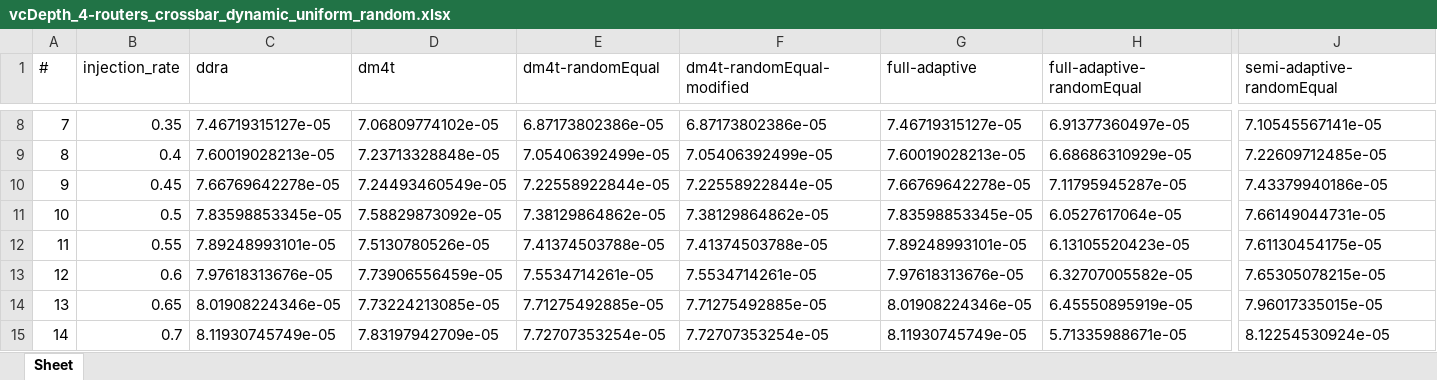
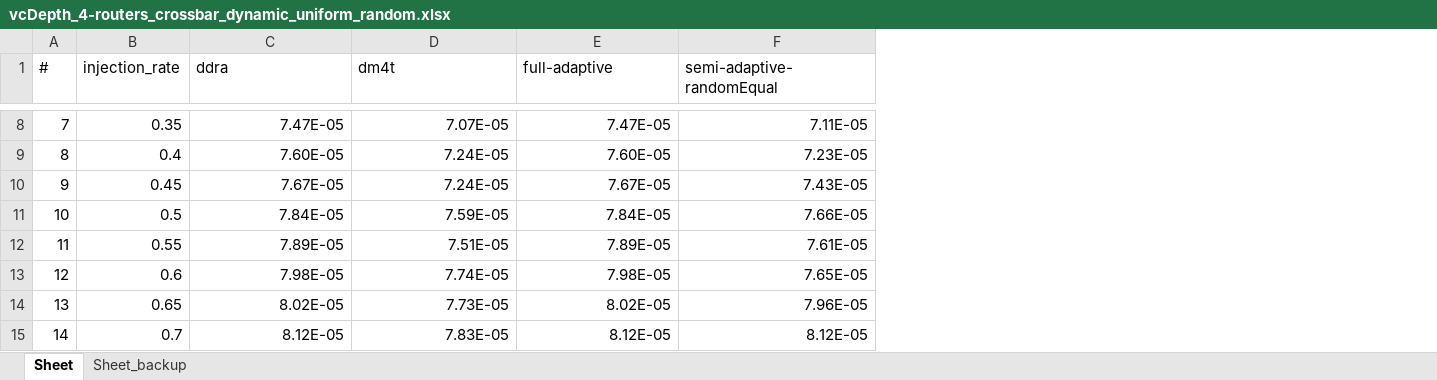
Before and after one commit to karim-solimman/m5out_stats, an Excel workbook: reactive/vcDepth_4-routers_crossbar_dynamic_uniform_random.xlsx, sheet Sheet, drawn as a sheet; only a part is shown, gaps mark what is left out; values as stored, in another font and other column widths than the file's, no borders; conditional formats not drawn; removed rows and columns are numbered as before the commit, all else as after; the diff covers the shown part only; the diff names each change by its address in the sheet, - before the commit and + after, or states it on an @@ line.

Commit message:
Update vcDepth_4-routers_crossbar_dynamic_uniform_random.xlsx

```diff
--- a/reactive/vcDepth_4-routers_crossbar_dynamic_uniform_random.xlsx (sheet Sheet)
+++ b/reactive/vcDepth_4-routers_crossbar_dynamic_uniform_random.xlsx (sheet Sheet)
+sheet tab: Sheet_backup
-column E (dm4t-randomEqual), rows 8-15: 6.87173802386e-05 | 7.05406392499e-05 | 7.22558922844e-05 | 7.38129864862e-05 | 7.41374503788e-05 | 7.5534714261e-05 | 7.71275492885e-05 | 7.72707353254e-05
-column F (dm4t-randomEqual-modified), rows 8-15: 6.87173802386e-05 | 7.05406392499e-05 | 7.22558922844e-05 | 7.38129864862e-05 | 7.41374503788e-05 | 7.5534714261e-05 | 7.71275492885e-05 | 7.72707353254e-05
-column H (full-adaptive-randomEqual), rows 8-15: 6.91377360497e-05 | 6.68686310929e-05 | 7.11795945287e-05 | 6.0527617064e-05 | 6.13105520423e-05 | 6.32707005582e-05 | 6.45550895919e-05 | 5.71335988671e-05
-C8 (ddra): 7.46719315127e-05
+C8 (ddra): 7.47E-05
-D8 (dm4t): 7.06809774102e-05
+D8 (dm4t): 7.07E-05
-E8 (full-adaptive): 7.46719315127e-05
+E8 (full-adaptive): 7.47E-05
-F8 (semi-adaptive-randomEqual): 7.10545567141e-05
+F8 (semi-adaptive-randomEqual): 7.11E-05
-C9 (ddra): 7.60019028213e-05
+C9 (ddra): 7.60E-05
-D9 (dm4t): 7.23713328848e-05
+D9 (dm4t): 7.24E-05
-E9 (full-adaptive): 7.60019028213e-05
+E9 (full-adaptive): 7.60E-05
-F9 (semi-adaptive-randomEqual): 7.22609712485e-05
+F9 (semi-adaptive-randomEqual): 7.23E-05
-C10 (ddra): 7.66769642278e-05
+C10 (ddra): 7.67E-05
-D10 (dm4t): 7.24493460549e-05
+D10 (dm4t): 7.24E-05
-E10 (full-adaptive): 7.66769642278e-05
+E10 (full-adaptive): 7.67E-05
-F10 (semi-adaptive-randomEqual): 7.43379940186e-05
+F10 (semi-adaptive-randomEqual): 7.43E-05
-C11 (ddra): 7.83598853345e-05
+C11 (ddra): 7.84E-05
-D11 (dm4t): 7.58829873092e-05
+D11 (dm4t): 7.59E-05
-E11 (full-adaptive): 7.83598853345e-05
+E11 (full-adaptive): 7.84E-05
-F11 (semi-adaptive-randomEqual): 7.66149044731e-05
+F11 (semi-adaptive-randomEqual): 7.66E-05
-C12 (ddra): 7.89248993101e-05
+C12 (ddra): 7.89E-05
-D12 (dm4t): 7.5130780526e-05
+D12 (dm4t): 7.51E-05
-E12 (full-adaptive): 7.89248993101e-05
+E12 (full-adaptive): 7.89E-05
-F12 (semi-adaptive-randomEqual): 7.61130454175e-05
+F12 (semi-adaptive-randomEqual): 7.61E-05
-C13 (ddra): 7.97618313676e-05
+C13 (ddra): 7.98E-05
-D13 (dm4t): 7.73906556459e-05
+D13 (dm4t): 7.74E-05
-E13 (full-adaptive): 7.97618313676e-05
+E13 (full-adaptive): 7.98E-05
-F13 (semi-adaptive-randomEqual): 7.65305078215e-05
+F13 (semi-adaptive-randomEqual): 7.65E-05
-C14 (ddra): 8.01908224346e-05
+C14 (ddra): 8.02E-05
-D14 (dm4t): 7.73224213085e-05
+D14 (dm4t): 7.73E-05
-E14 (full-adaptive): 8.01908224346e-05
+E14 (full-adaptive): 8.02E-05
-F14 (semi-adaptive-randomEqual): 7.96017335015e-05
+F14 (semi-adaptive-randomEqual): 7.96E-05
-C15 (ddra): 8.11930745749e-05
+C15 (ddra): 8.12E-05
-D15 (dm4t): 7.83197942709e-05
+D15 (dm4t): 7.83E-05
-E15 (full-adaptive): 8.11930745749e-05
+E15 (full-adaptive): 8.12E-05
-F15 (semi-adaptive-randomEqual): 8.12254530924e-05
+F15 (semi-adaptive-randomEqual): 8.12E-05
```
Also changed, not shown: 1 added row, 1 added column, 2 removed columns and 48 edited cells elsewhere in this sheet.
